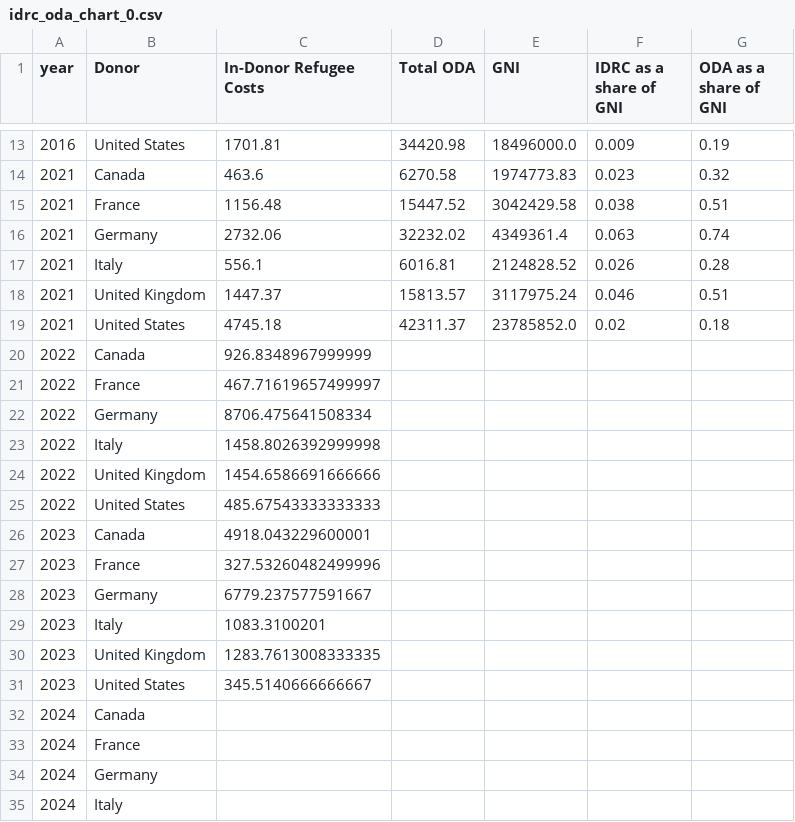
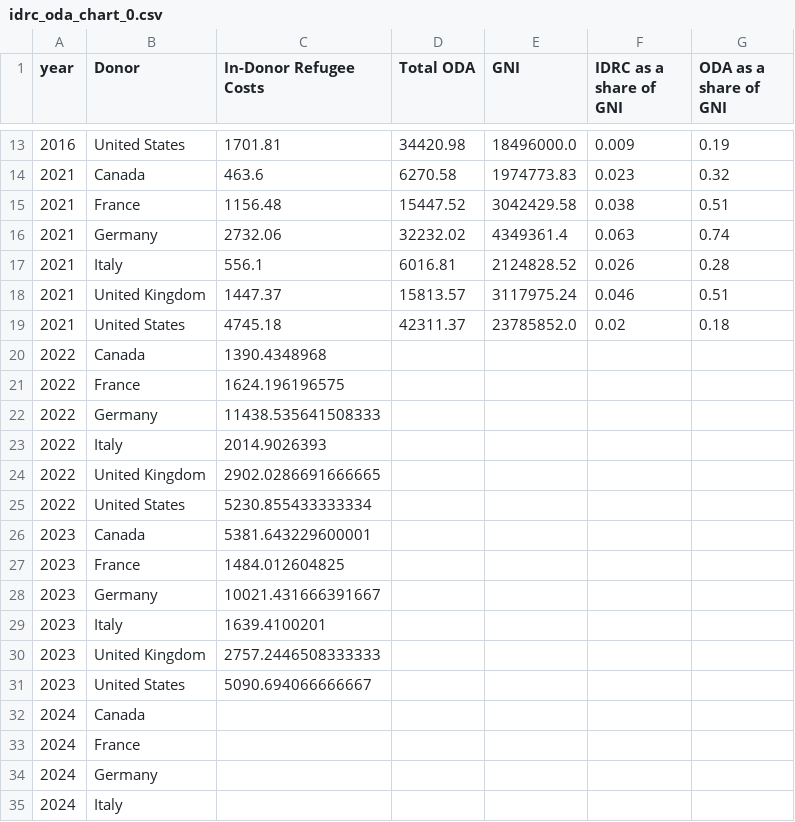
Before and after one commit to ONEcampaign/ukraine_oda_tracker, a CSV file: output/idrc_oda_chart_0.csv, drawn as a sheet; only a part is shown, gaps mark what is left out.

```diff
--- a/output/idrc_oda_chart_0.csv
+++ b/output/idrc_oda_chart_0.csv
@@ -19,14 +19,14 @@ year,Donor,In-Donor Refugee Costs,Total ODA,GNI,IDRC as a share of GNI,ODA as a
 2021,United States,4745.18,42311.37,23785852.0,0.02,0.18
-2022,Canada,926.8348967999999,,,,
-2022,France,467.71619657499997,,,,
-2022,Germany,8706.475641508334,,,,
-2022,Italy,1458.8026392999998,,,,
-2022,United Kingdom,1454.6586691666666,,,,
-2022,United States,485.67543333333333,,,,
-2023,Canada,4918.043229600001,,,,
-2023,France,327.53260482499996,,,,
-2023,Germany,6779.237577591667,,,,
-2023,Italy,1083.3100201,,,,
-2023,United Kingdom,1283.7613008333335,,,,
-2023,United States,345.5140666666667,,,,
+2022,Canada,1390.4348968,,,,
+2022,France,1624.196196575,,,,
+2022,Germany,11438.535641508333,,,,
+2022,Italy,2014.9026393,,,,
+2022,United Kingdom,2902.0286691666665,,,,
+2022,United States,5230.855433333334,,,,
+2023,Canada,5381.643229600001,,,,
+2023,France,1484.012604825,,,,
+2023,Germany,10021.431666391667,,,,
+2023,Italy,1639.4100201,,,,
+2023,United Kingdom,2757.2446508333333,,,,
+2023,United States,5090.694066666667,,,,
 2024,Canada,,,,,
```
Also changed, not shown: output/hcr_data.csv, output/idrc_oda_chart_1.csv, 11 other files.
